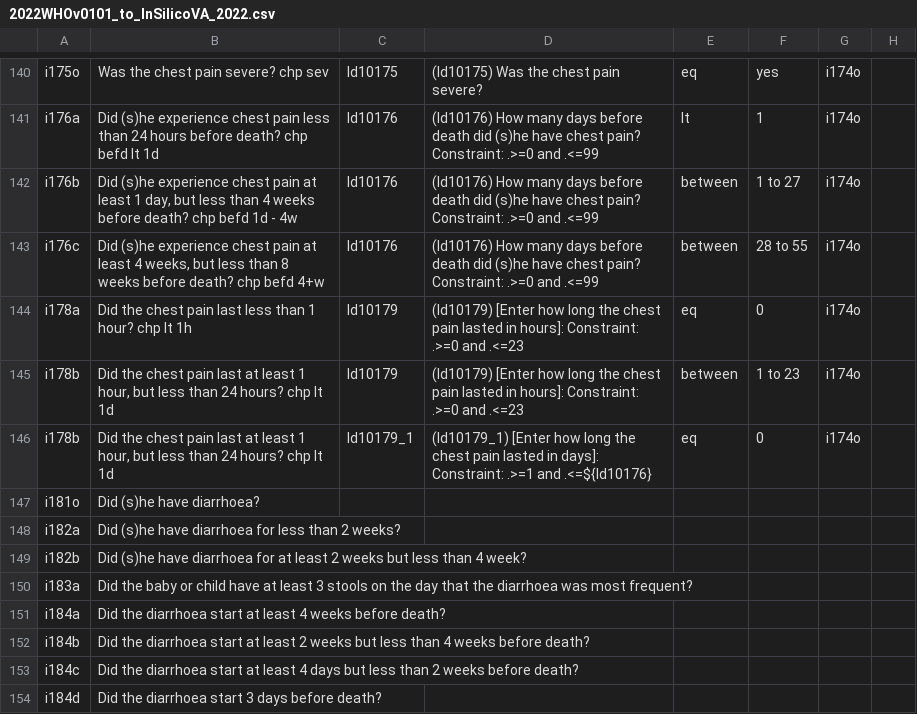
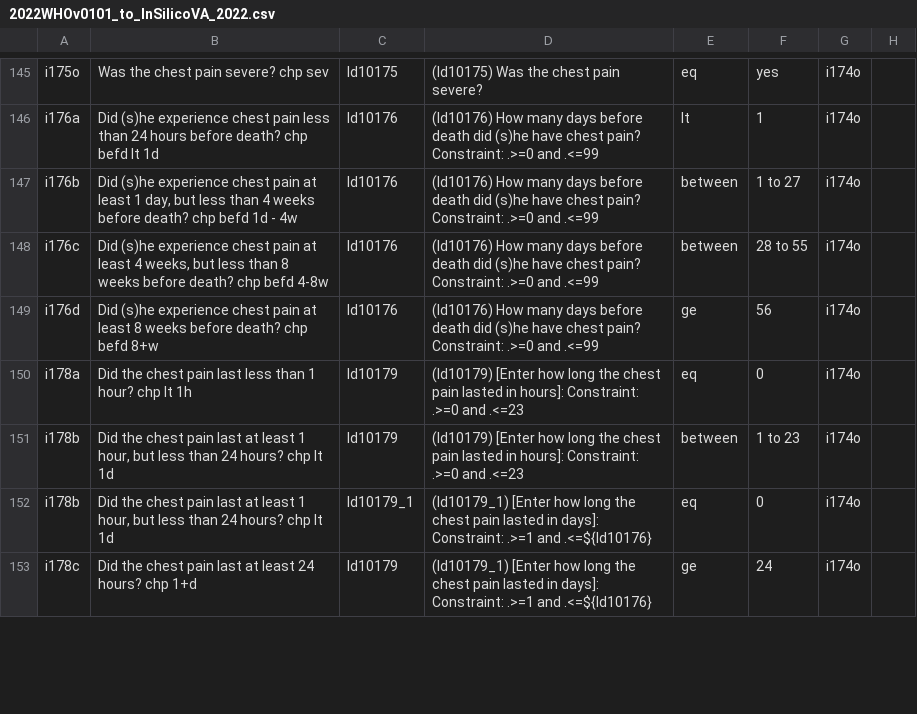
Before and after one commit to verbal-autopsy-software/pyCrossVA, a CSV file: pycrossva/resources/mapping_configuration_files/2022WHOv0101_to_InSilicoVA_2022.csv, drawn as a sheet; only a part is shown, gaps mark what is left out; the diff covers the shown part only.

```diff
--- a/pycrossva/resources/mapping_configuration_files/2022WHOv0101_to_InSilicoVA_2022.csv
+++ b/pycrossva/resources/mapping_configuration_files/2022WHOv0101_to_InSilicoVA_2022.csv
@@ -142,3 +147,4 @@ i176a,Did (s)he experience chest pain less than 24 hours before death? chp befd
 i176b,"Did (s)he experience chest pain at least 1 day, but less than 4 weeks before death? chp befd 1d - 4w",Id10176,(Id10176) How many days before death did (s)he have chest pain? Constraint: .>=0 and .<=99,between,1 to 27,i174o,
-i176c,"Did (s)he experience chest pain at least 4 weeks, but less than 8 weeks before death? chp befd 4+w",Id10176,(Id10176) How many days before death did (s)he have chest pain? Constraint: .>=0 and .<=99,between,28 to 55,i174o,
+i176c,"Did (s)he experience chest pain at least 4 weeks, but less than 8 weeks before death? chp befd 4-8w",Id10176,(Id10176) How many days before death did (s)he have chest pain? Constraint: .>=0 and .<=99,between,28 to 55,i174o,
+i176d,Did (s)he experience chest pain at least 8 weeks before death? chp befd 8+w,Id10176,(Id10176) How many days before death did (s)he have chest pain? Constraint: .>=0 and .<=99,ge,56,i174o,
 i178a,Did the chest pain last less than 1 hour? chp lt 1h,Id10179,(Id10179) [Enter how long the chest pain lasted in hours]: Constraint: .>=0 and .<=23,eq,0,i174o,
@@ -146,9 +152,2 @@ i178b,"Did the chest pain last at least 1 hour, but less than 24 hours? chp lt 1
 i178b,"Did the chest pain last at least 1 hour, but less than 24 hours? chp lt 1d",Id10179_1,(Id10179_1) [Enter how long the chest pain lasted in days]: Constraint: .>=1 and .<=${Id10176},eq,0,i174o,
-i181o,Did (s)he have diarrhoea?,,,,,,
-i182a,Did (s)he have diarrhoea for less than 2 weeks?,,,,,,
-i182b,Did (s)he have diarrhoea for at least 2 weeks but less than 4 week?,,,,,,
-i183a,Did the baby or child have at least 3 stools on the day that the diarrhoea was most frequent?,,,,,,
-i184a,Did the diarrhoea start at least 4 weeks before death?,,,,,,
-i184b,Did the diarrhoea start at least 2 weeks but less than 4 weeks before death?,,,,,,
-i184c,Did the diarrhoea start at least 4 days but less than 2 weeks before death?,,,,,,
-i184d,Did the diarrhoea start 3 days before death?,,,,,,
+i178c,Did the chest pain last at least 24 hours? chp 1+d,Id10179,(Id10179_1) [Enter how long the chest pain lasted in days]: Constraint: .>=1 and .<=${Id10176},ge,24,i174o,
```
Also changed, not shown: 19 added rows and 3 edited cells elsewhere in this file, pycrossva/resources/sample_data/va_who_2022.csv, pycrossva/resources/sample_data/va_who_2022_3.csv, 2 other files.
